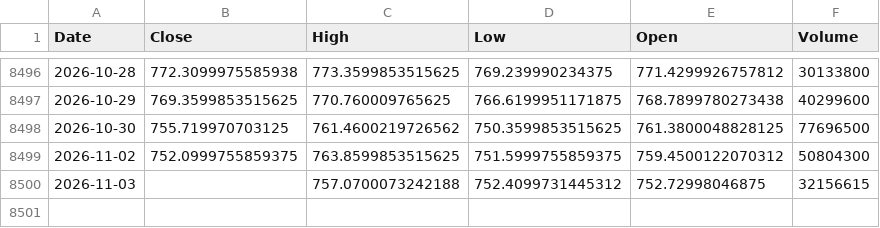
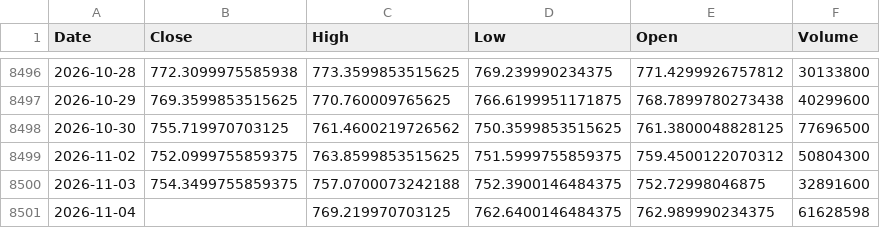
Before and after one commit to kittycapital/vix-spy, a CSV file: data/SPY.csv, drawn as a sheet; only a part is shown, gaps mark what is left out.

```diff
--- a/data/SPY.csv
+++ b/data/SPY.csv
@@ -8499,2 +8499,3 @@ Date,Close,High,Low,Open,Volume
 2026-11-02,752.0999755859375,763.8599853515625,751.5999755859375,759.4500122070312,50804300
-2026-11-03,,757.0700073242188,752.4099731445312,752.72998046875,32156615
+2026-11-03,754.3499755859375,757.0700073242188,752.3900146484375,752.72998046875,32891600
+2026-11-04,,769.219970703125,762.6400146484375,762.989990234375,61628598
```
Also changed, not shown: data/VIX.csv.
